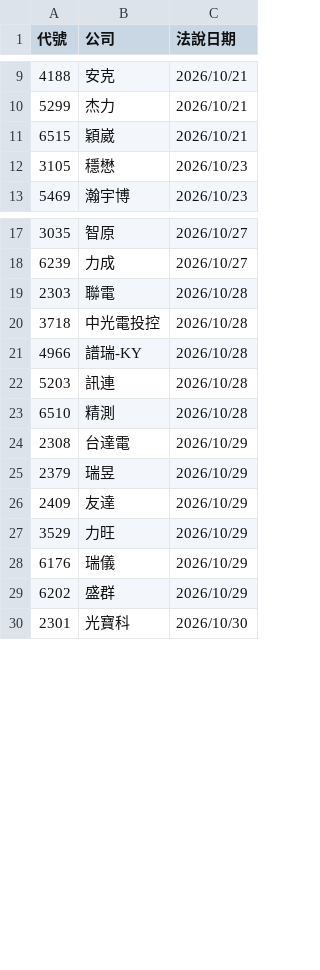
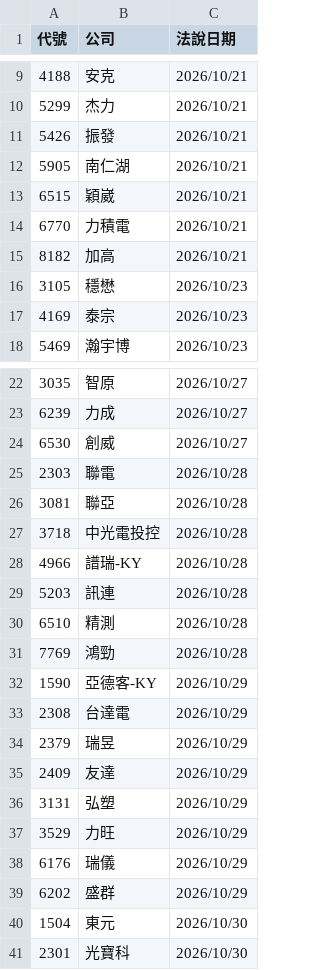
Before and after one commit to pilimesai/analyst-report-parser, a CSV file: 近期法說會.csv, drawn as a sheet; only a part is shown, gaps mark what is left out; the diff covers the shown part only.

```diff
--- a/近期法說會.csv
+++ b/近期法說會.csv
@@ -10,4 +10,9 @@
 5299,杰力,2026/10/21
+5426,振發,2026/10/21
+5905,南仁湖,2026/10/21
 6515,穎崴,2026/10/21
+6770,力積電,2026/10/21
+8182,加高,2026/10/21
 3105,穩懋,2026/10/23
+4169,泰宗,2026/10/23
 5469,瀚宇博,2026/10/23
@@ -18,3 +23,5 @@
 6239,力成,2026/10/27
+6530,創威,2026/10/27
 2303,聯電,2026/10/28
+3081,聯亞,2026/10/28
 3718,中光電投控,2026/10/28
@@ -23,2 +30,4 @@
 6510,精測,2026/10/28
+7769,鴻勁,2026/10/28
+1590,亞德客-KY,2026/10/29
 2308,台達電,2026/10/29
@@ -26,2 +35,3 @@
 2409,友達,2026/10/29
+3131,弘塑,2026/10/29
 3529,力旺,2026/10/29
@@ -29,2 +39,3 @@
 6202,盛群,2026/10/29
+1504,東元,2026/10/30
 2301,光寶科,2026/10/30
```
Also changed, not shown: 3 added rows elsewhere in this file, 目前股價低於CB轉換價.csv, 10 other files.
